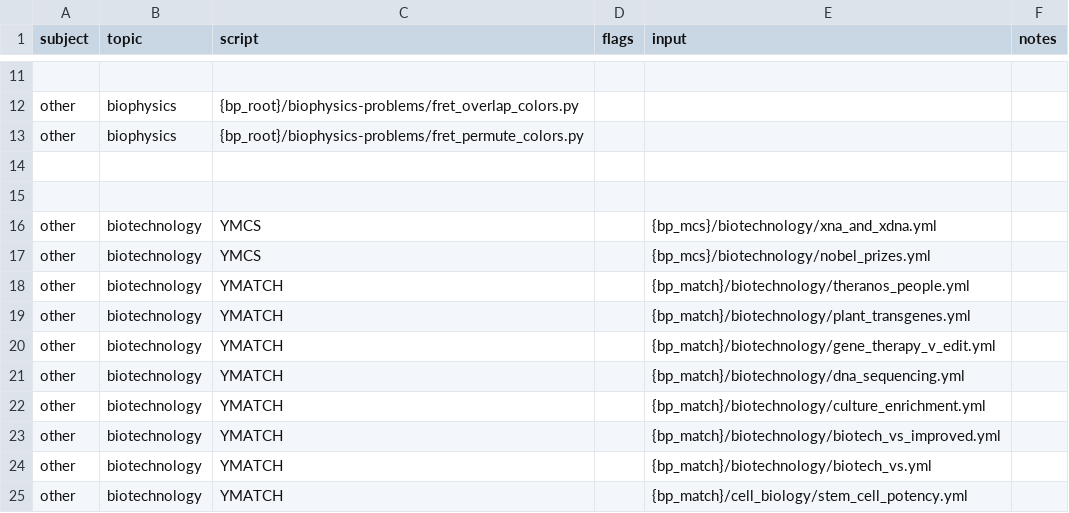
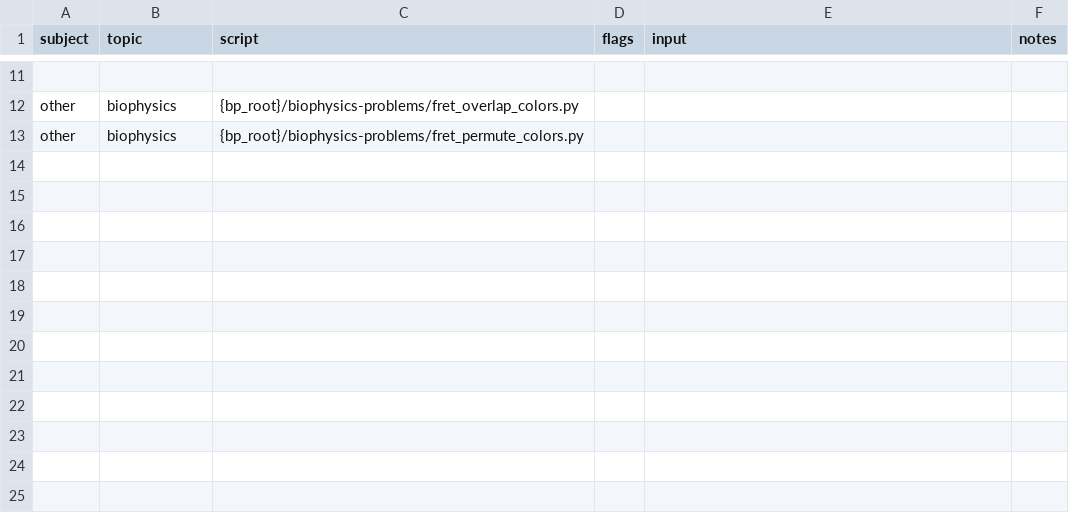
Before and after one commit to vosslab/biology-problems-website, a CSV file: bbq_control/task_files/other_tasks.csv, drawn as a sheet; only a part is shown, gaps mark what is left out.

Commit message:
Promoted Biotechnology to a first-class subject in (+3 more)
- Promoted Biotechnology to a first-class subject in
  topics_metadata.yml with 7 topics (`biotech_basics`, `dna_genomics`, `protein_biotech`, `syntheti...
- New BBQ task file `bbq_control/task_files/biotech_tasks.csv`.
- Removed the catch-all `other/topic03` (alias `biotechnology`) topic
  from the `other` subject. The 10 existing biotechnology BBQ tasks migrated from `bbq_control/task...
- Added the new biotechnology subject and topics to
  CODE_ARCHITECTURE.md, FILE_STRUCTURE.md, and the per-subject task-CSV notes; documented the `gene...

```diff
--- a/bbq_control/task_files/other_tasks.csv
+++ b/bbq_control/task_files/other_tasks.csv
@@ -13,13 +13 @@ other,biophysics,{bp_root}/biophysics-problems/fret_overlap_colors.py,,,
 other,biophysics,{bp_root}/biophysics-problems/fret_permute_colors.py,,,
-,,,,,
-,,,,,
-other,biotechnology,YMCS,,{bp_mcs}/biotechnology/xna_and_xdna.yml,
-other,biotechnology,YMCS,,{bp_mcs}/biotechnology/nobel_prizes.yml,
-other,biotechnology,YMATCH,,{bp_match}/biotechnology/theranos_people.yml,
-other,biotechnology,YMATCH,,{bp_match}/biotechnology/plant_transgenes.yml,
-other,biotechnology,YMATCH,,{bp_match}/biotechnology/gene_therapy_v_edit.yml,
-other,biotechnology,YMATCH,,{bp_match}/biotechnology/dna_sequencing.yml ,
-other,biotechnology,YMATCH,,{bp_match}/biotechnology/culture_enrichment.yml,
-other,biotechnology,YMATCH,,{bp_match}/biotechnology/biotech_vs_improved.yml,
-other,biotechnology,YMATCH,,{bp_match}/biotechnology/biotech_vs.yml,
-other,biotechnology,YMATCH,,{bp_match}/cell_biology/stem_cell_potency.yml,
```
Also changed, not shown: 16 other files.
